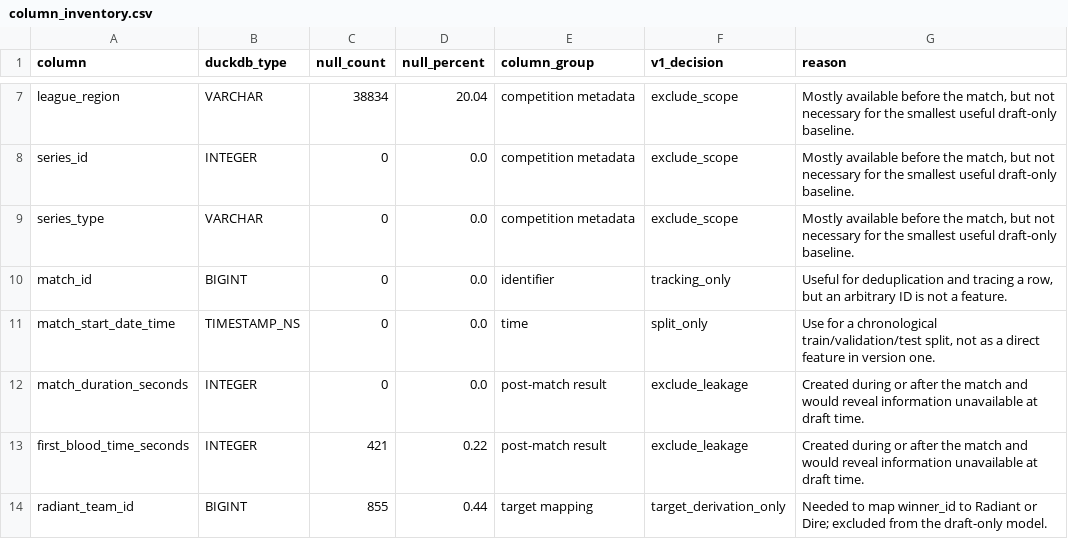
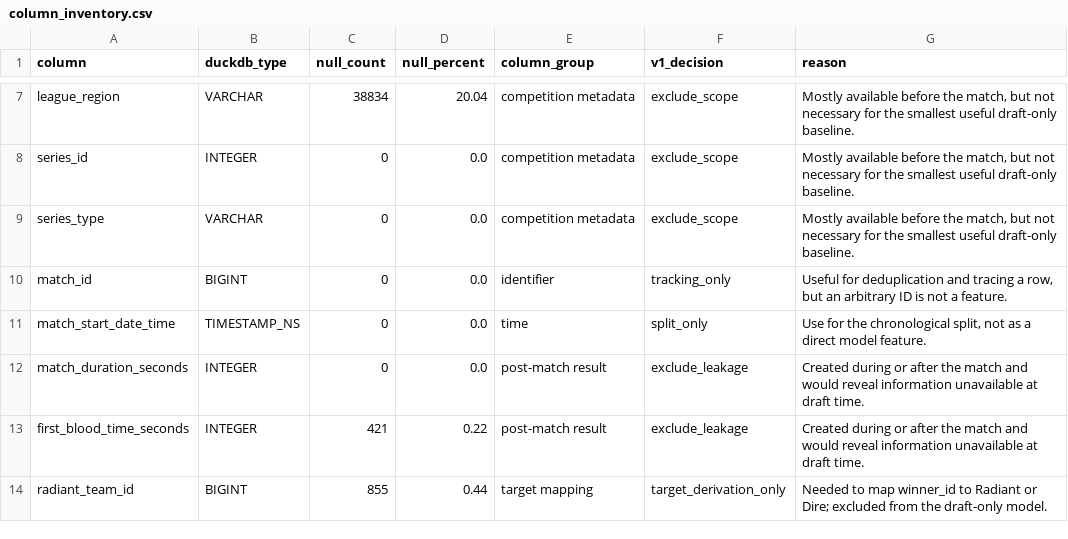
Before and after one commit to jbaptiste-q/dota2-draft-win-prediction, a CSV file: docs/column_inventory.csv, drawn as a sheet; only a part is shown, gaps mark what is left out; the diff covers the shown part only.

```diff
--- a/docs/column_inventory.csv
+++ b/docs/column_inventory.csv
@@ -10,3 +10,3 @@ series_type,VARCHAR,0,0.0,competition metadata,exclude_scope,"Mostly available b
 match_id,BIGINT,0,0.0,identifier,tracking_only,"Useful for deduplication and tracing a row, but an arbitrary ID is not a feature."
-match_start_date_time,TIMESTAMP_NS,0,0.0,time,split_only,"Use for a chronological train/validation/test split, not as a direct feature in version one."
+match_start_date_time,TIMESTAMP_NS,0,0.0,time,split_only,"Use for the chronological split, not as a direct model feature."
 match_duration_seconds,INTEGER,0,0.0,post-match result,exclude_leakage,Created during or after the match and would reveal information unavailable at draft time.
```
Also changed, not shown: 12 edited cells elsewhere in this file, 5 other files.
